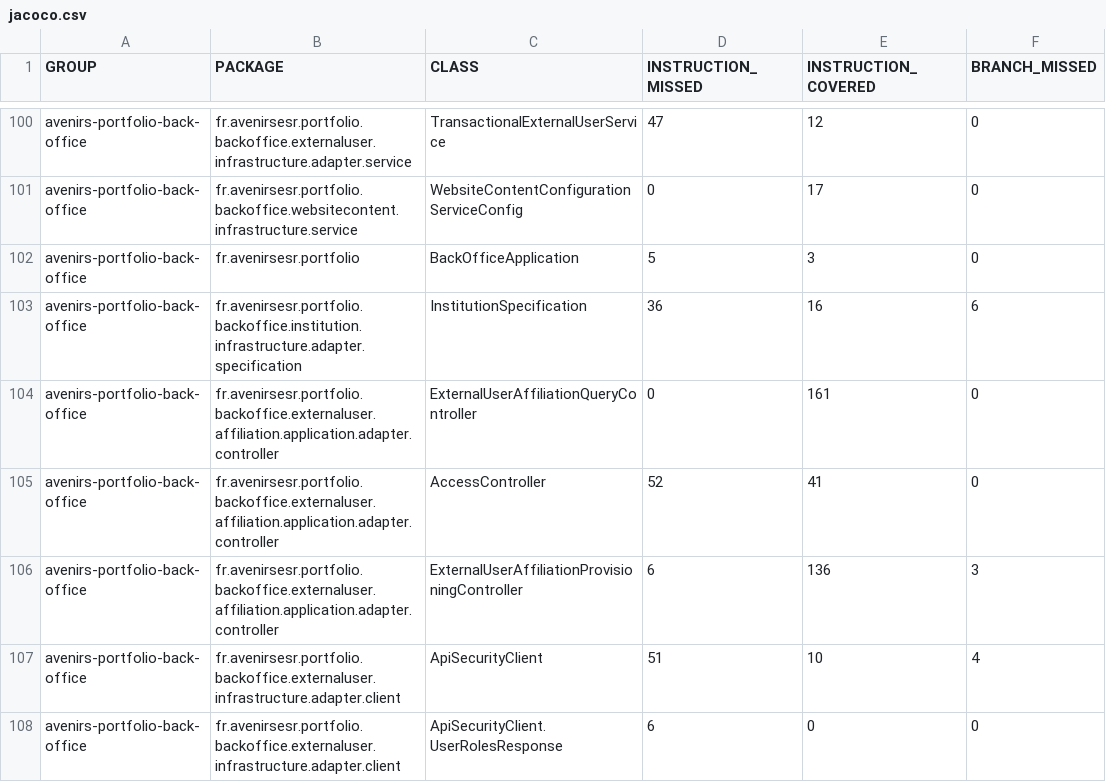
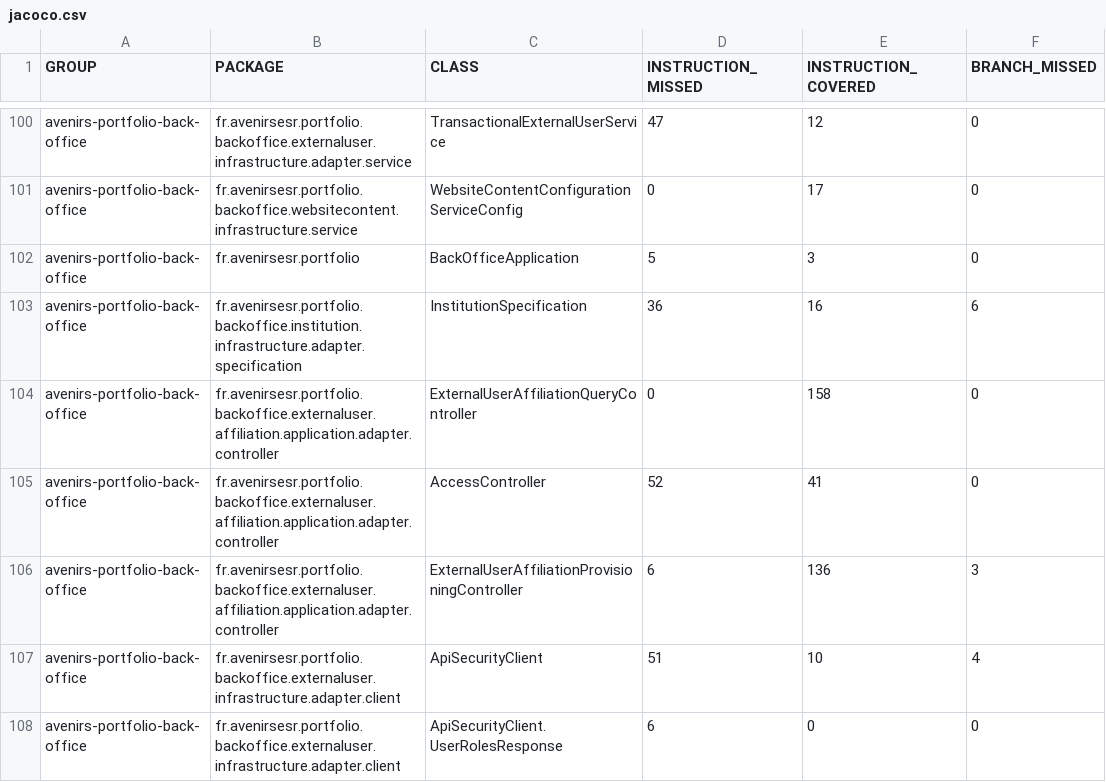
Before and after one commit to avenirs-esr/avenirs-portfolio-back-office, a CSV file: docs/jacoco-report/jacoco/jacoco.csv, drawn as a sheet; only a part is shown, gaps mark what is left out; the diff covers the shown part only; the diff names each change by its address in the sheet, - before the commit and + after, or states it on an @@ line.

```diff
--- a/docs/jacoco-report/jacoco/jacoco.csv
+++ b/docs/jacoco-report/jacoco/jacoco.csv
-E104 (INSTRUCTION_COVERED): 161
+E104 (INSTRUCTION_COVERED): 158
```
Also changed, not shown: 16 edited cells elsewhere in this file, 35 other files.
